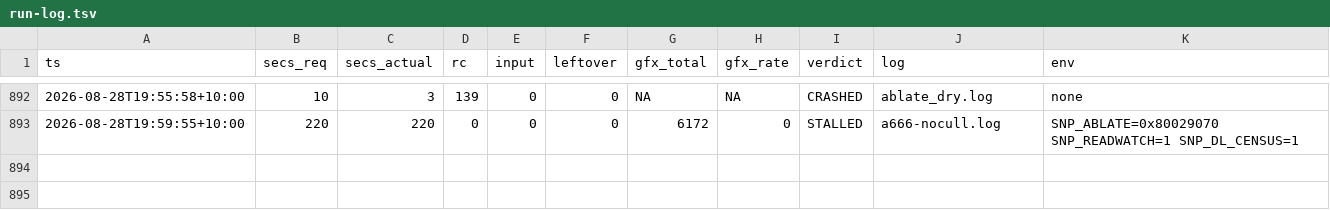
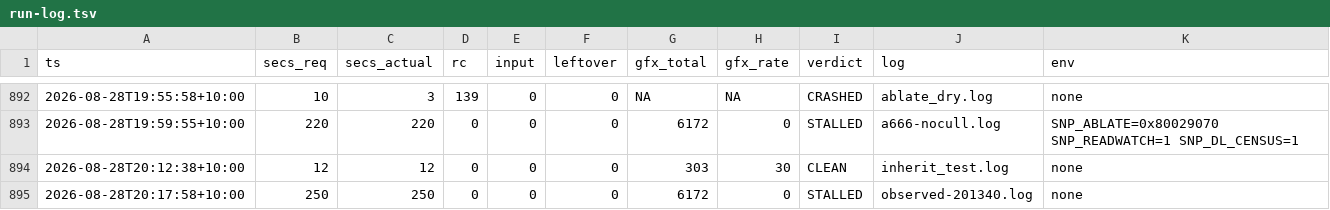
Before and after one commit to johvmac/sin-punishment-recompiled, a TSV file: docs/run-log.tsv, drawn as a sheet; only a part is shown, gaps mark what is left out.

```diff
--- a/docs/run-log.tsv
+++ b/docs/run-log.tsv
@@ -893 +893,3 @@ ts	secs_req	secs_actual	rc	input	leftover	gfx_total	gfx_rate	verdict	log	env
 2026-08-28T19:59:55+10:00	220	220	0	0	0	6172	0	STALLED	a666-nocull.log	SNP_ABLATE=0x80029070 SNP_READWATCH=1 SNP_DL_CENSUS=1
+2026-08-28T20:12:38+10:00	12	12	0	0	0	303	30	CLEAN	inherit_test.log	none
+2026-08-28T20:17:58+10:00	250	250	0	0	0	6172	0	STALLED	observed-201340.log	none
```
Also changed, not shown: 6 other files.
